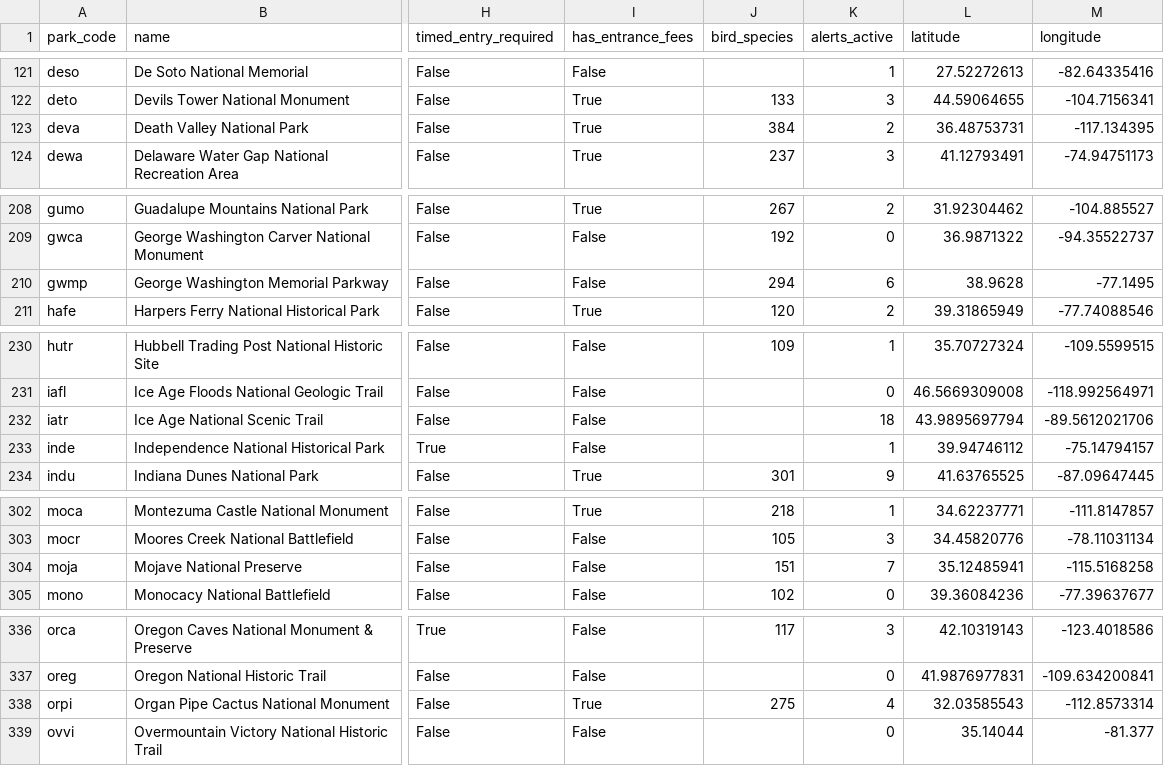
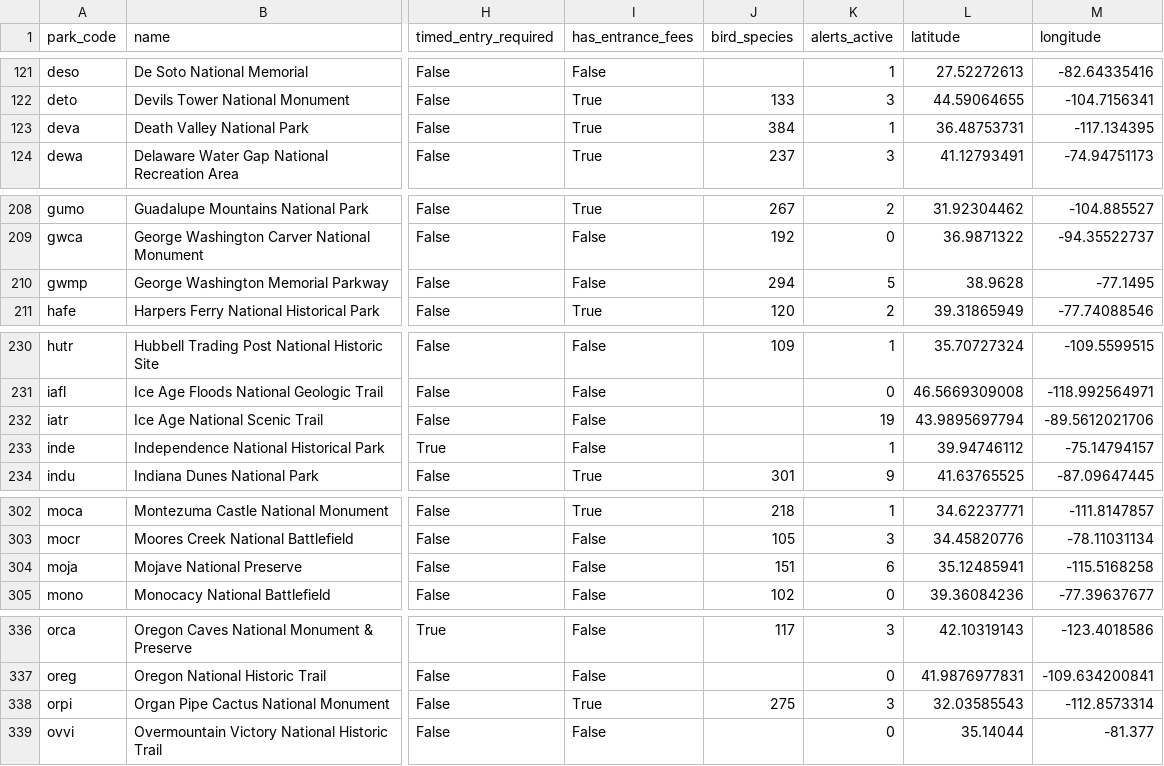
Before and after one commit to kirkwood-justin/park-atlas-data, a CSV file: parks.csv, drawn as a sheet; only a part is shown, gaps mark what is left out; the diff covers the shown part only; the diff names each change by its address in the sheet, - before the commit and + after, or states it on an @@ line.

```diff
--- a/parks.csv
+++ b/parks.csv
-K123 (alerts_active): 2
+K123 (alerts_active): 1
-K210 (alerts_active): 6
+K210 (alerts_active): 5
-K232 (alerts_active): 18
+K232 (alerts_active): 19
-K304 (alerts_active): 7
+K304 (alerts_active): 6
-K338 (alerts_active): 4
+K338 (alerts_active): 3
```
Also changed, not shown: 10 edited cells elsewhere in this file, campgrounds.csv, 2 other files.
